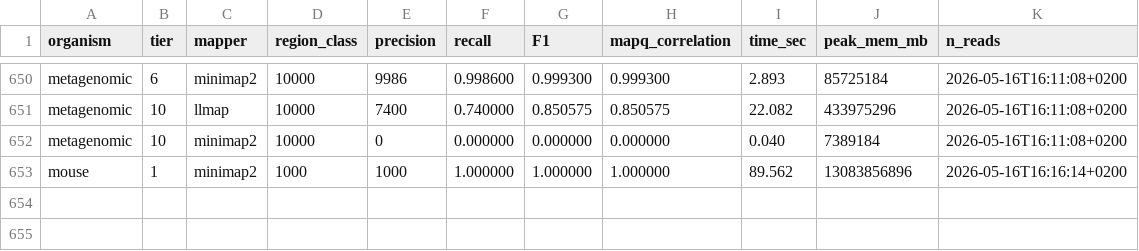
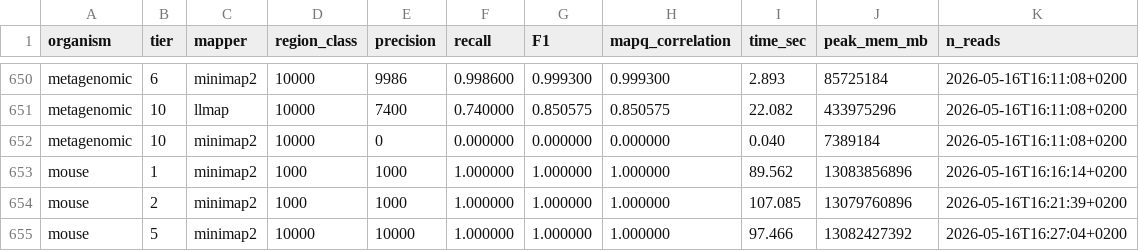
Before and after one commit to schlein-lab/LLmap, a TSV file: benchmarks/scoreboard.tsv, drawn as a sheet; only a part is shown, gaps mark what is left out; the diff names each change by its address in the sheet, - before the commit and + after, or states it on an @@ line.

```diff
--- a/benchmarks/scoreboard.tsv
+++ b/benchmarks/scoreboard.tsv
+row 654: mouse | 2 | minimap2 | 1000 | 1000 | 1.000000 | 1.000000 | 1.000000 | 107.085 | 13079760896 | 2026-05-16T16:21:39+0200
+row 655: mouse | 5 | minimap2 | 10000 | 10000 | 1.000000 | 1.000000 | 1.000000 | 97.466 | 13082427392 | 2026-05-16T16:27:04+0200
```
Also changed, not shown: 2 other files.
